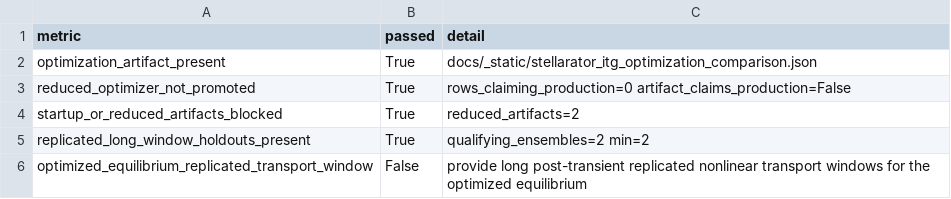
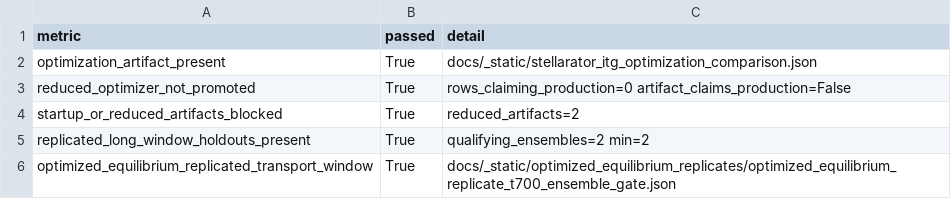
Before and after one commit to uwplasma/SPECTRAX-GK, a CSV file: docs/_static/production_nonlinear_optimization_guard.csv, drawn as a sheet.

```diff
--- a/docs/_static/production_nonlinear_optimization_guard.csv
+++ b/docs/_static/production_nonlinear_optimization_guard.csv
@@ -5,2 +5,2 @@ startup_or_reduced_artifacts_blocked,True,reduced_artifacts=2
 replicated_long_window_holdouts_present,True,qualifying_ensembles=2 min=2
-optimized_equilibrium_replicated_transport_window,False,provide long post-transient replicated nonlinear transport windows for the optimized equilibrium
+optimized_equilibrium_replicated_transport_window,True,docs/_static/optimized_equilibrium_replicates/optimized_equilibrium_replicate_t700_ensemble_gate.json
```
Also changed, not shown: docs/_static/manuscript_readiness_status.csv, docs/_static/open_research_lane_status.csv, 29 other files.
